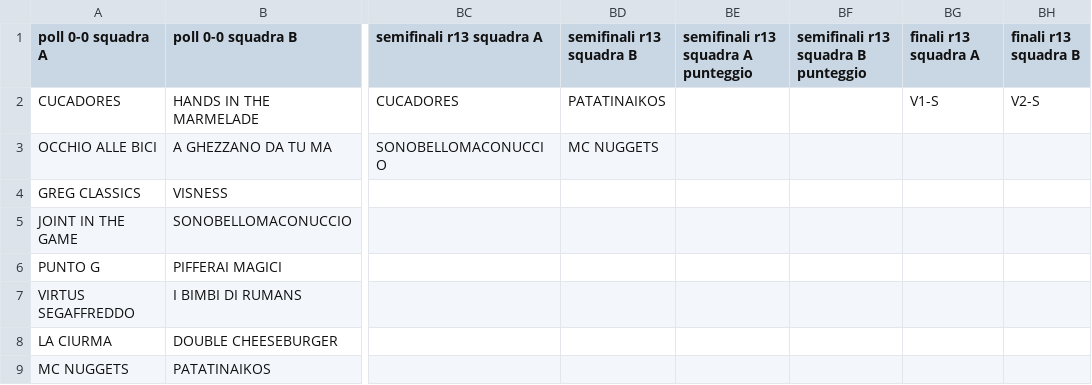
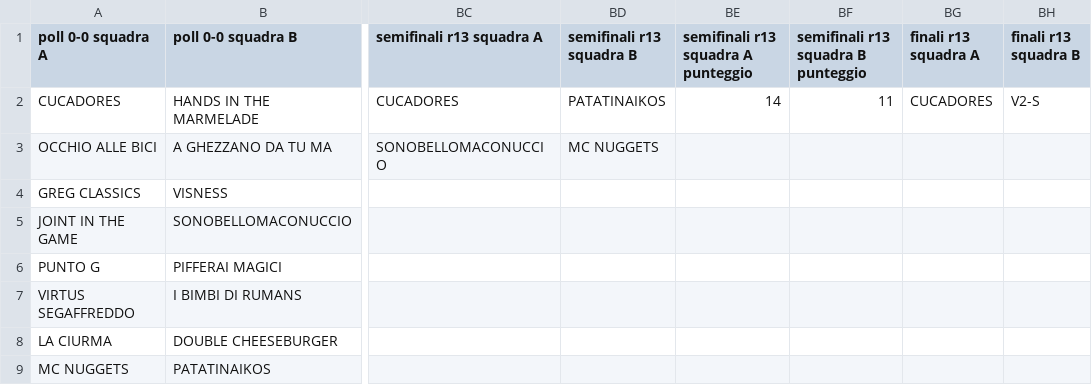
Before and after one commit to ChurchGame/ChurchGame.github.io, a CSV file: risultati.csv, drawn as a sheet; only a part is shown, gaps mark what is left out; the diff names each change by its address in the sheet, - before the commit and + after, or states it on an @@ line.

```diff
--- a/risultati.csv
+++ b/risultati.csv
-BE2: (empty)
+BE2: 14
-BF2: (empty)
+BF2: 11
-BG2 (finali r13 squadra A): V1-S
+BG2 (finali r13 squadra A): CUCADORES
```
Also changed, not shown: 1 other file.
